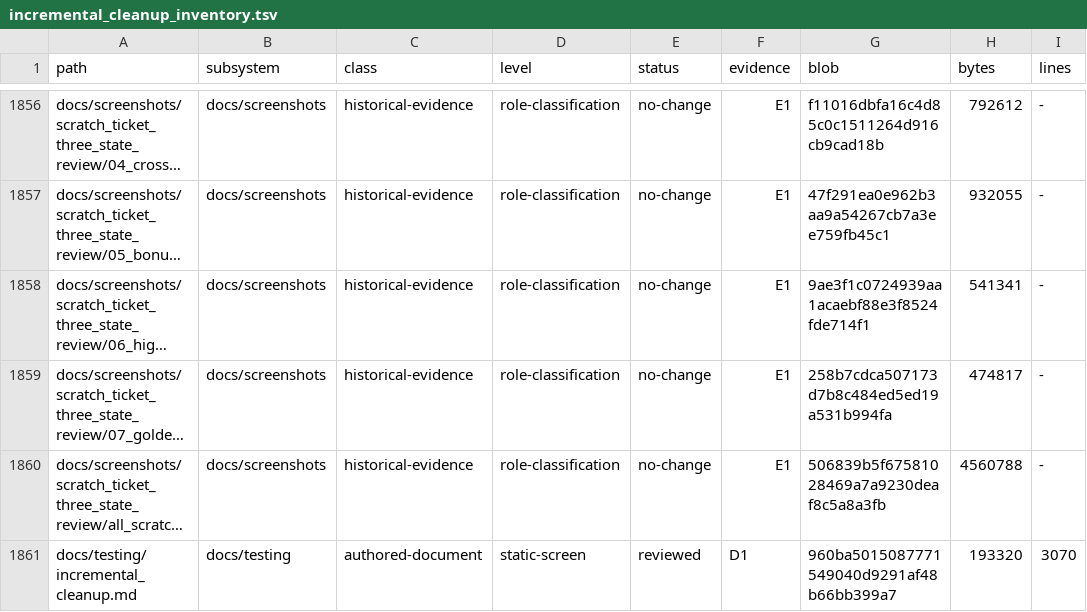
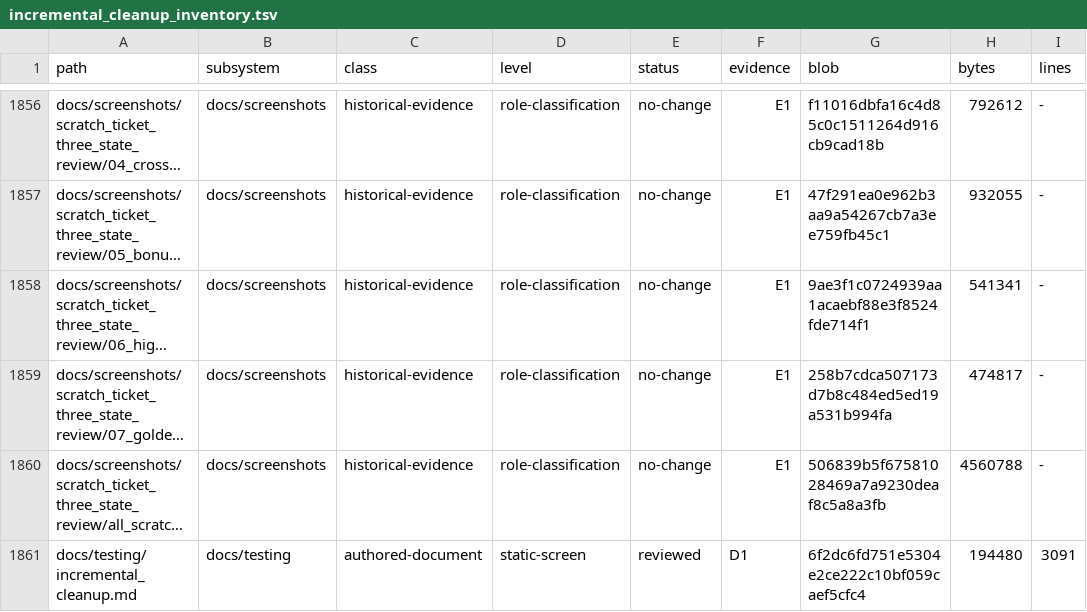
Before and after one commit to erikjpet/BeatTheHouse, a TSV file: docs/testing/incremental_cleanup_inventory.tsv, drawn as a sheet; only a part is shown, gaps mark what is left out; long unchanged cells end in …; the diff covers the shown part only; the diff names each change by its address in the sheet, - before the commit and + after, or states it on an @@ line.

```diff
--- a/docs/testing/incremental_cleanup_inventory.tsv
+++ b/docs/testing/incremental_cleanup_inventory.tsv
-G1861 (blob): 960ba5015087771549040d9291af48b66bb399a7
+G1861 (blob): 6f2dc6fd751e5304e2ce222c10bf059caef5cfc4
-H1861 (bytes): 193320
+H1861 (bytes): 194480
-I1861 (lines): 3070
+I1861 (lines): 3091
```
Also changed, not shown: 23 edited cells elsewhere in this file, 1 other file.
